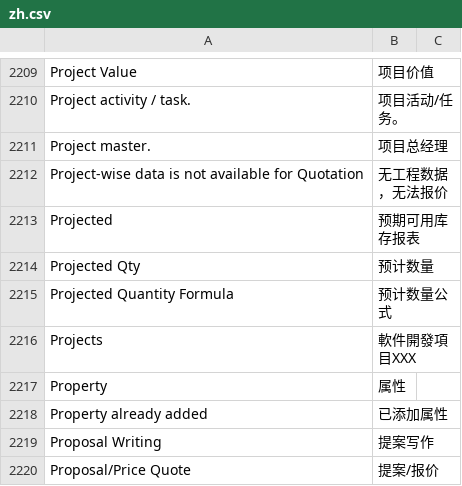
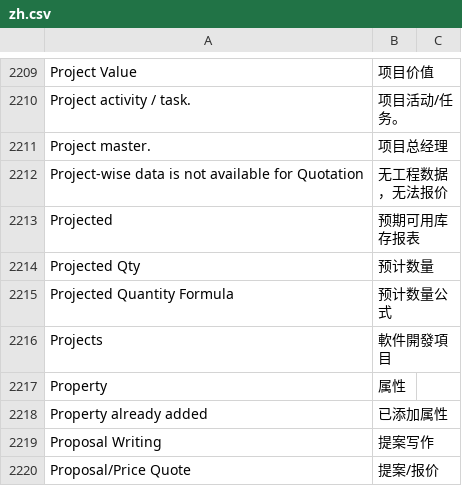
Before and after one commit to budgetworks/hktranslate, a CSV file: hktranslate/translations/zh.csv, drawn as a sheet; only a part is shown, gaps mark what is left out.

```diff
--- a/hktranslate/translations/zh.csv
+++ b/hktranslate/translations/zh.csv
@@ -2215,3 +2215,3 @@ Projected Qty,预计数量,
 Projected Quantity Formula,预计数量公式,
-Projects,軟件開發項目XXX,
+Projects,軟件開發項目,
 Property,属性,
```
Also changed, not shown: 1 other file.
